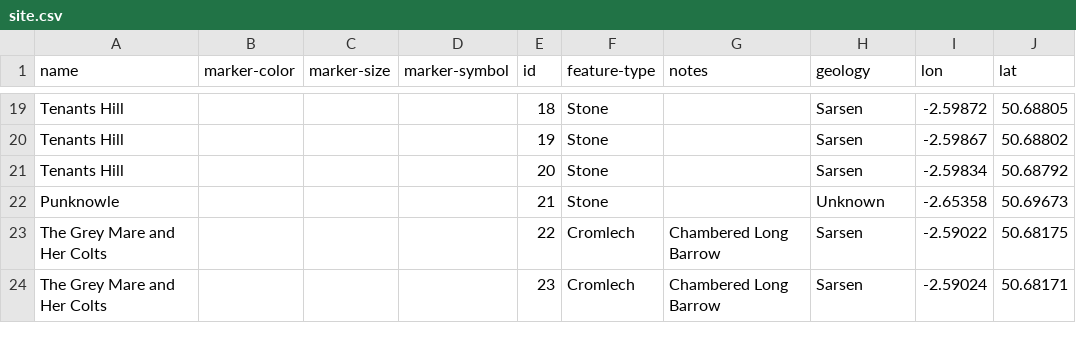
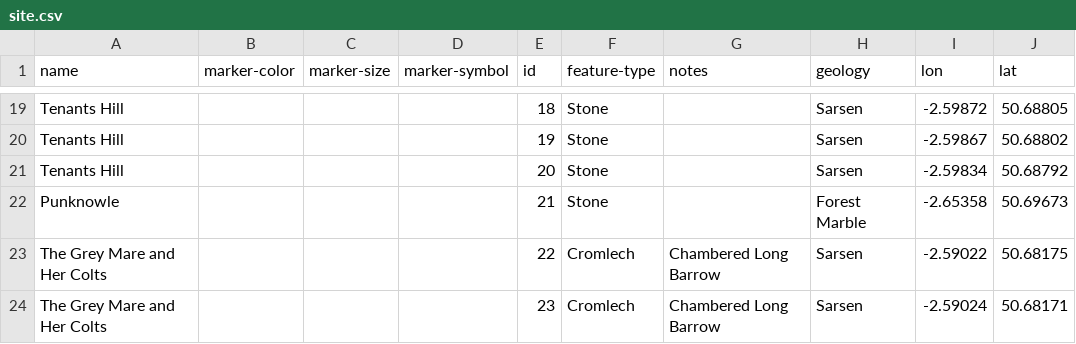
Before and after one commit to geoffrowland/dorset-stones, a CSV file: site.csv, drawn as a sheet; only a part is shown, gaps mark what is left out.

Commit message:
Update site.csv

```diff
--- a/site.csv
+++ b/site.csv
@@ -21,3 +21,3 @@ Tenants Hill,,,,19,Stone,,Sarsen,-2.59867,50.68802
 Tenants Hill,,,,20,Stone,,Sarsen,-2.59834,50.68792
-Punknowle,,,,21,Stone,,Unknown,-2.65358,50.69673
+Punknowle,,,,21,Stone,,Forest Marble,-2.65358,50.69673
 The Grey Mare and Her Colts,,,,22,Cromlech,Chambered Long Barrow,Sarsen,-2.59022,50.68175
```
